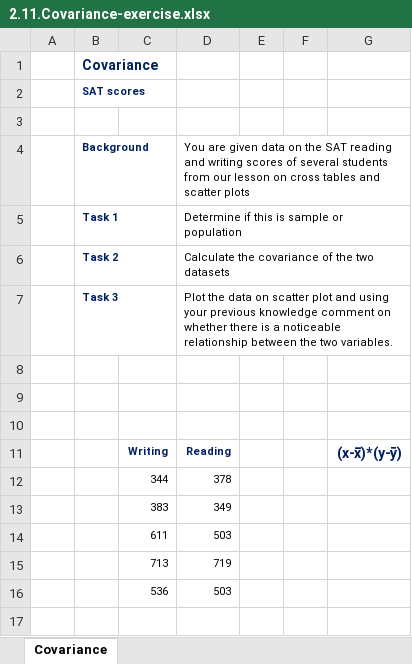
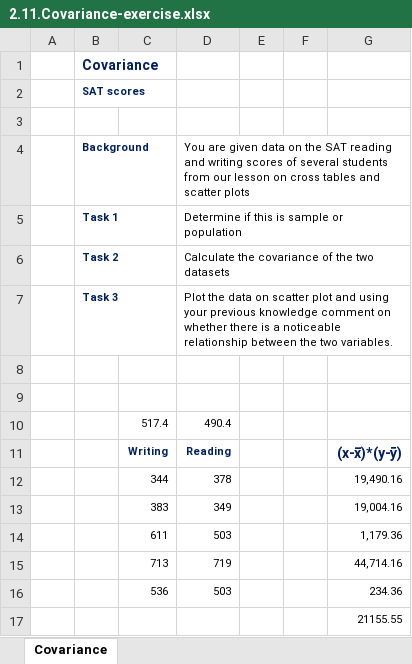
Before and after one commit to arturjacques/courses, an Excel workbook: The Data Science Course 2020 - All Resources/Part_3_Statistics/S15_L90/2.11.Covariance-exercise.xlsx, sheet Covariance, drawn as a sheet; values as stored, in another font and other column widths than the file's, no borders; the diff names each change by its address in the sheet, - before the commit and + after, or states it on an @@ line.

```diff
--- a/The Data Science Course 2020 - All Resources/Part_3_Statistics/S15_L90/2.11.Covariance-exercise.xlsx (sheet Covariance)
+++ b/The Data Science Course 2020 - All Resources/Part_3_Statistics/S15_L90/2.11.Covariance-exercise.xlsx (sheet Covariance)
-row 10: (empty)
+row 10:  |  | 517.4 | 490.4
-G12: (empty)
+G12: 19,490.16
-G13: (empty)
+G13: 19,004.16
-G14: (empty)
+G14: 1,179.36
-G15: (empty)
+G15: 44,714.16
-G16: (empty)
+G16: 234.36
+row 17:  |  |  |  |  |  | 21155.55
```
Also changed, not shown: charts or pictures, The Data Science Course 2020 - All Resources/Part_3_Statistics/S15_L84/2.8.Skewness-exercise.xlsx, The Data Science Course 2020 - All Resources/Part_3_Statistics/S15_L86/2.9.Variance-exercise.xlsx, 7 other files.
